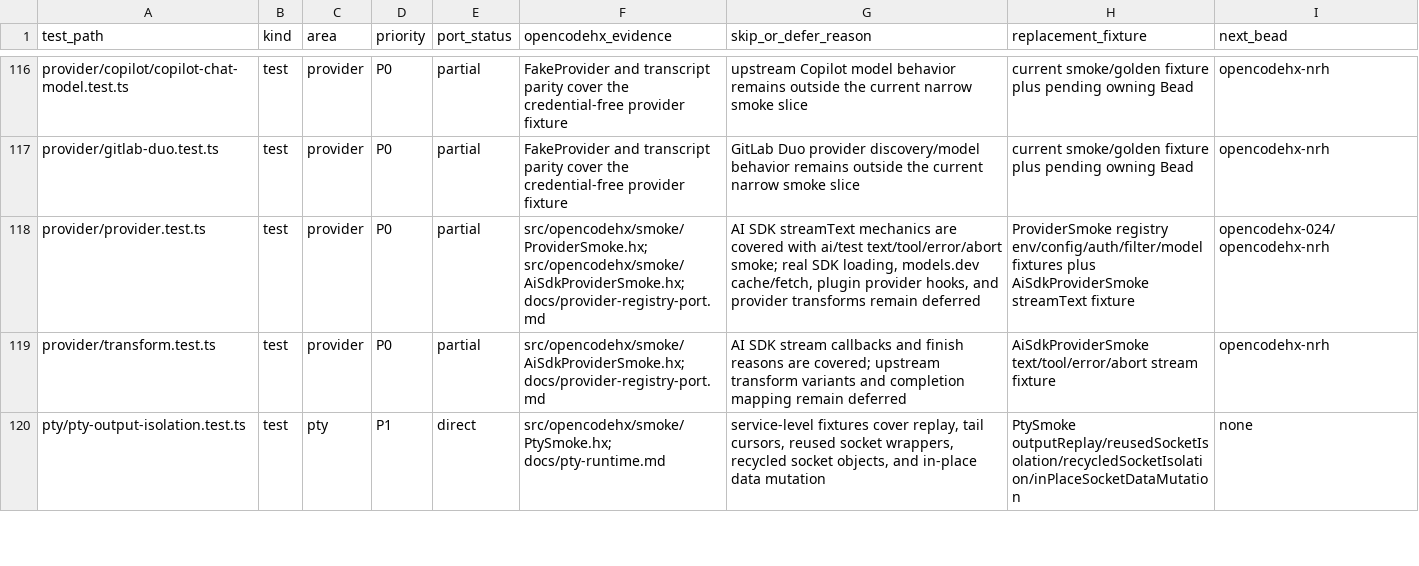
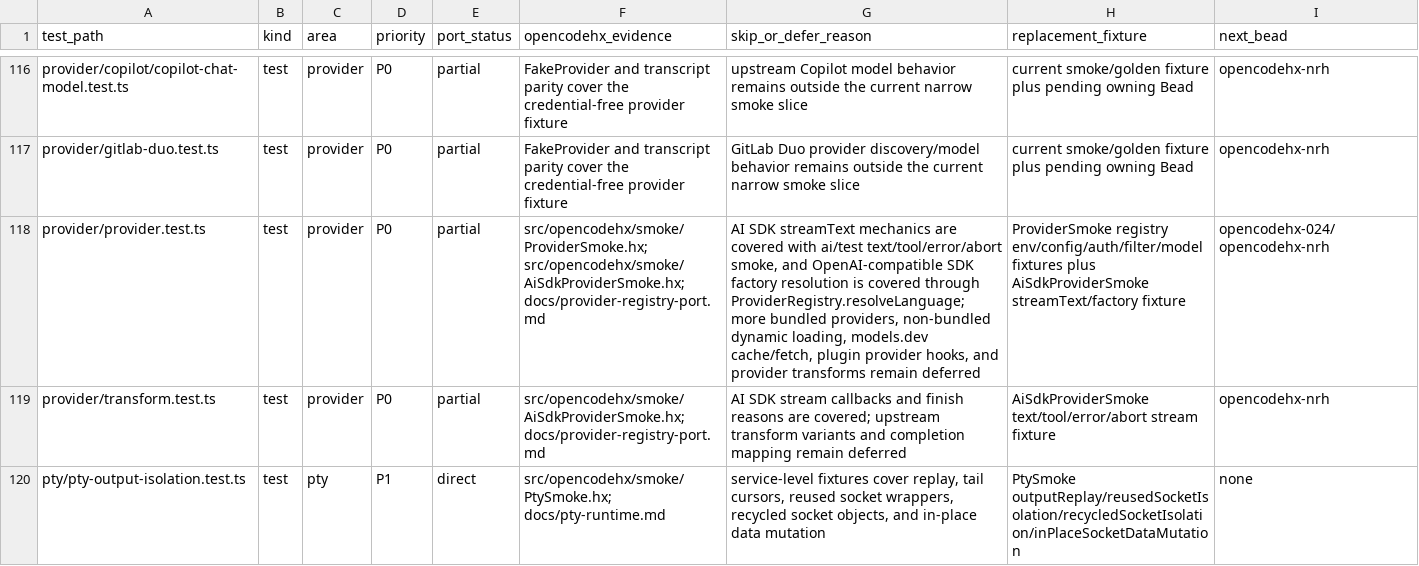
Before and after one commit to fullofcaffeine/opencodehx, a CSV file: reference/opencode-test-port-matrix.csv, drawn as a sheet; only a part is shown, gaps mark what is left out; the diff names each change by its address in the sheet, - before the commit and + after, or states it on an @@ line.

Commit message:
feat(provider): add openai-compatible sdk loader

```diff
--- a/reference/opencode-test-port-matrix.csv
+++ b/reference/opencode-test-port-matrix.csv
-G118 (skip_or_defer_reason): …ai/test text/tool/error/abort smoke; real SDK loading, models.dev…
+G118 (skip_or_defer_reason): …ai/test text/tool/error/abort smoke, and OpenAI-compatible SDK factory resolution is covered through ProviderRegistry.resolveLanguage; more bundled providers, non-bundled dynamic loading, models.dev…
-H118 (replacement_fixture): …plus AiSdkProviderSmoke streamText fixture
+H118 (replacement_fixture): …plus AiSdkProviderSmoke streamText/factory fixture
```
Also changed, not shown: 12 other files.
